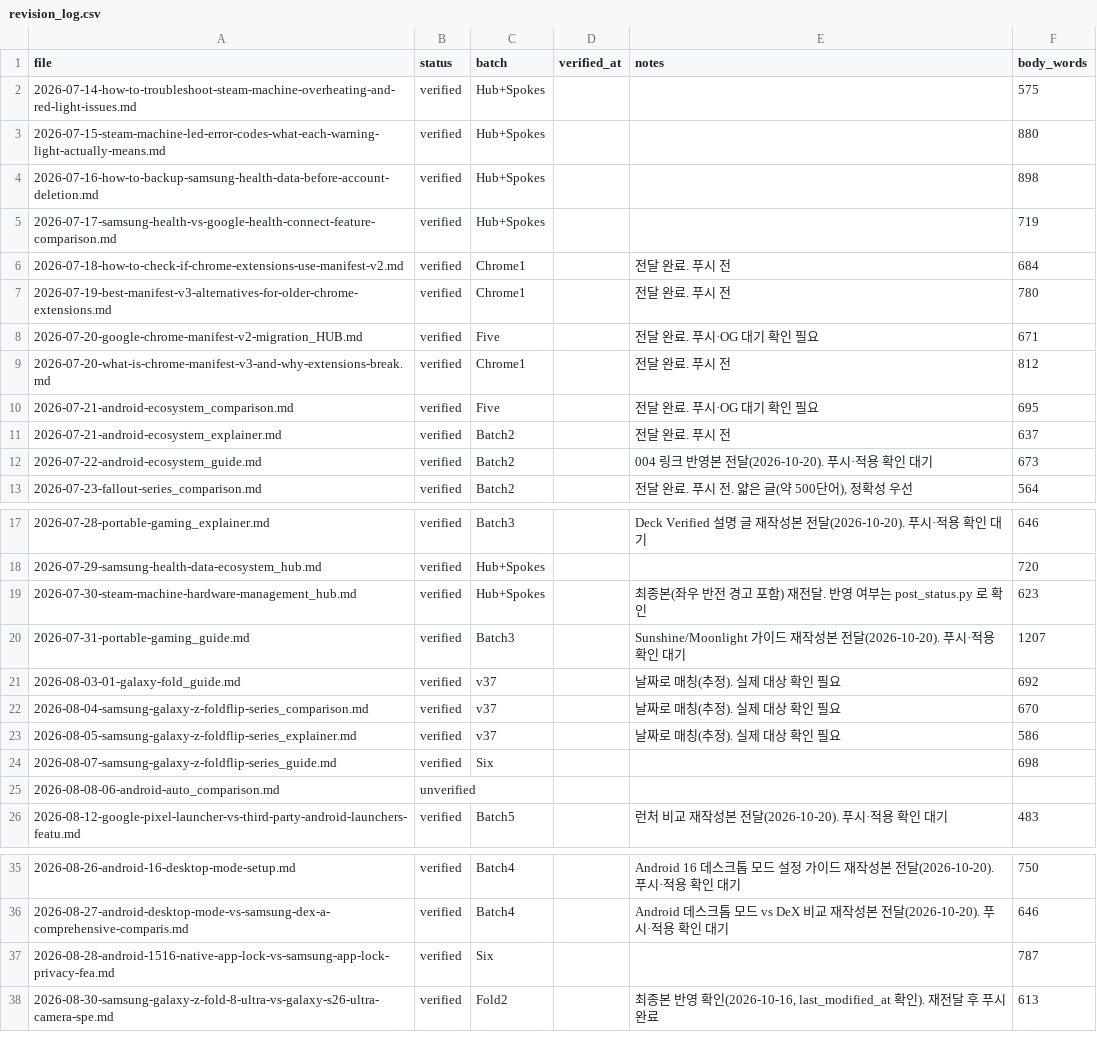
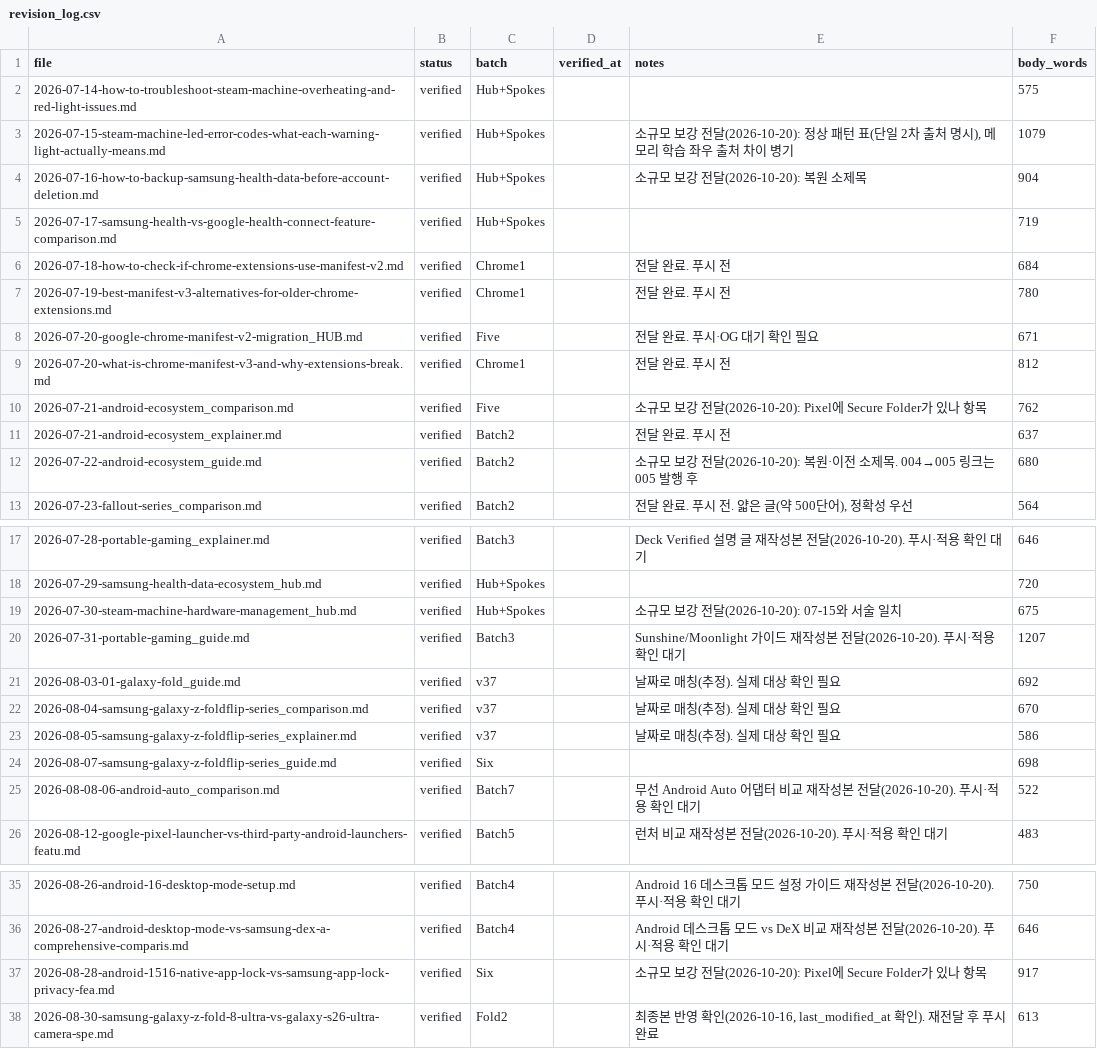
Before and after one commit to baek2731/frontbuffer, a CSV file: research_data/revision_log.csv, drawn as a sheet; only a part is shown, gaps mark what is left out; the diff covers the shown part only.

Commit message:
fix: 무선 Android Auto 어댑터 비교 재작성, 소규모 보강 7편(LED·Messages·Secure Folder·Samsung Health)

```diff
--- a/research_data/revision_log.csv
+++ b/research_data/revision_log.csv
@@ -2,4 +2,4 @@
 2026-07-14-how-to-troubleshoot-steam-machine-overheating-and-red-light-issues.md,verified,Hub+Spokes,,,575
-2026-07-15-steam-machine-led-error-codes-what-each-warning-light-actually-means.md,verified,Hub+Spokes,,,880
-2026-07-16-how-to-backup-samsung-health-data-before-account-deletion.md,verified,Hub+Spokes,,,898
+2026-07-15-steam-machine-led-error-codes-what-each-warning-light-actually-means.md,verified,Hub+Spokes,,"소규모 보강 전달(2026-10-20): 정상 패턴 표(단일 2차 출처 명시), 메모리 학습 좌우 출처 차이 병기",1079
+2026-07-16-how-to-backup-samsung-health-data-before-account-deletion.md,verified,Hub+Spokes,,소규모 보강 전달(2026-10-20): 복원 소제목,904
 2026-07-17-samsung-health-vs-google-health-connect-feature-comparison.md,verified,Hub+Spokes,,,719
@@ -9,5 +9,5 @@
 2026-07-20-what-is-chrome-manifest-v3-and-why-extensions-break.md,verified,Chrome1,,전달 완료. 푸시 전,812
-2026-07-21-android-ecosystem_comparison.md,verified,Five,,전달 완료. 푸시·OG 대기 확인 필요,695
+2026-07-21-android-ecosystem_comparison.md,verified,Five,,소규모 보강 전달(2026-10-20): Pixel에 Secure Folder가 있나 항목,762
 2026-07-21-android-ecosystem_explainer.md,verified,Batch2,,전달 완료. 푸시 전,637
-2026-07-22-android-ecosystem_guide.md,verified,Batch2,,004 링크 반영본 전달(2026-10-20). 푸시·적용 확인 대기,673
+2026-07-22-android-ecosystem_guide.md,verified,Batch2,,소규모 보강 전달(2026-10-20): 복원·이전 소제목. 004→005 링크는 005 발행 후,680
 2026-07-23-fallout-series_comparison.md,verified,Batch2,,"전달 완료. 푸시 전. 얇은 글(약 500단어), 정확성 우선",564
@@ -18,3 +18,3 @@
 2026-07-29-samsung-health-data-ecosystem_hub.md,verified,Hub+Spokes,,,720
-2026-07-30-steam-machine-hardware-management_hub.md,verified,Hub+Spokes,,최종본(좌우 반전 경고 포함) 재전달. 반영 여부는 post_status.py 로 확인,623
+2026-07-30-steam-machine-hardware-management_hub.md,verified,Hub+Spokes,,소규모 보강 전달(2026-10-20): 07-15와 서술 일치,675
 2026-07-31-portable-gaming_guide.md,verified,Batch3,,Sunshine/Moonlight 가이드 재작성본 전달(2026-10-20). 푸시·적용 확인 대기,1207
@@ -24,3 +24,3 @@
 2026-08-07-samsung-galaxy-z-foldflip-series_guide.md,verified,Six,,,698
-2026-08-08-06-android-auto_comparison.md,unverified,,,,
+2026-08-08-06-android-auto_comparison.md,verified,Batch7,,무선 Android Auto 어댑터 비교 재작성본 전달(2026-10-20). 푸시·적용 확인 대기,522
 2026-08-12-google-pixel-launcher-vs-third-party-android-launchers-featu.md,verified,Batch5,,런처 비교 재작성본 전달(2026-10-20). 푸시·적용 확인 대기,483
@@ -36,3 +36,3 @@
 2026-08-27-android-desktop-mode-vs-samsung-dex-a-comprehensive-comparis.md,verified,Batch4,,Android 데스크톱 모드 vs DeX 비교 재작성본 전달(2026-10-20). 푸시·적용 확인 대기,646
-2026-08-28-android-1516-native-app-lock-vs-samsung-app-lock-privacy-fea.md,verified,Six,,,787
+2026-08-28-android-1516-native-app-lock-vs-samsung-app-lock-privacy-fea.md,verified,Six,,소규모 보강 전달(2026-10-20): Pixel에 Secure Folder가 있나 항목,917
 2026-08-30-samsung-galaxy-z-fold-8-ultra-vs-galaxy-s26-ultra-camera-spe.md,verified,Fold2,,"최종본 반영 확인(2026-10-16, last_modified_at 확인). 재전달 후 푸시 완료",613
```
Also changed, not shown: 2 edited cells elsewhere in this file, 8 other files.
